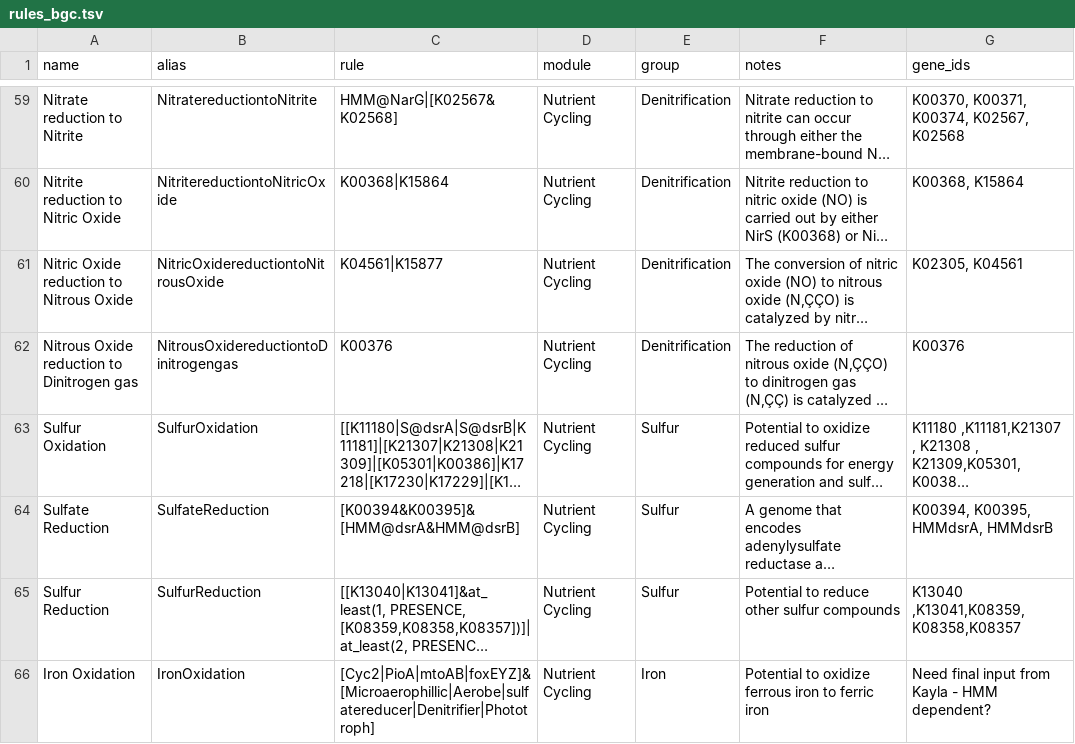
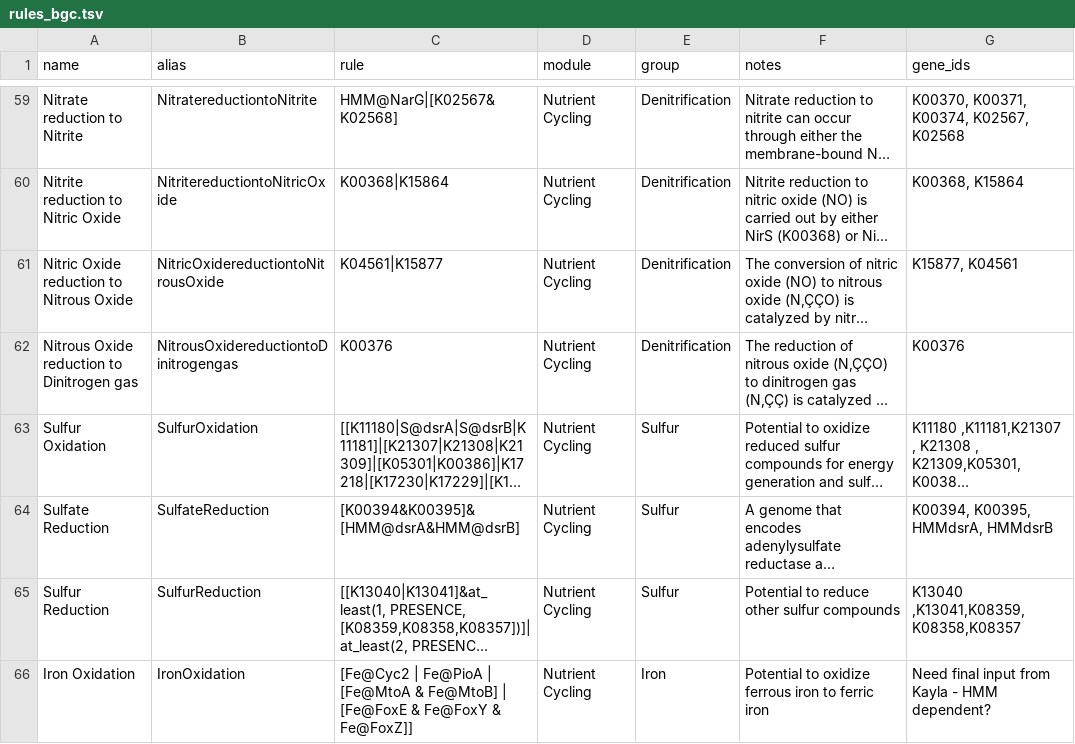
Before and after one commit to WrightonLabCSU/dram-viz, a TSV file: dram_viz/data/rules_bgc.tsv, drawn as a sheet; only a part is shown, gaps mark what is left out; long unchanged cells end in …; the diff covers the shown part only; the diff names each change by its address in the sheet, - before the commit and + after, or states it on an @@ line.

Commit message:
feat: Update BGC rules

```diff
--- a/dram_viz/data/rules_bgc.tsv
+++ b/dram_viz/data/rules_bgc.tsv
-G61 (gene_ids): K02305, K04561
+G61 (gene_ids): K15877, K04561
-C66 (rule): [Cyc2|PioA|mtoAB|foxEYZ]&[Microaerophillic|Aerobe|sulfatereducer|Denitrifier|Phototroph]
+C66 (rule): [Fe@Cyc2 | Fe@PioA | [Fe@MtoA & Fe@MtoB] | [Fe@FoxE & Fe@FoxY & Fe@FoxZ]]
```
Also changed, not shown: 8 added rows, 19 removed rows and 30 edited cells elsewhere in this file.
